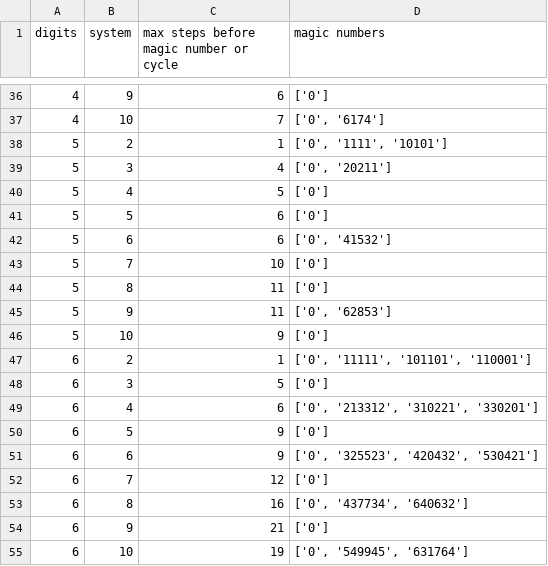
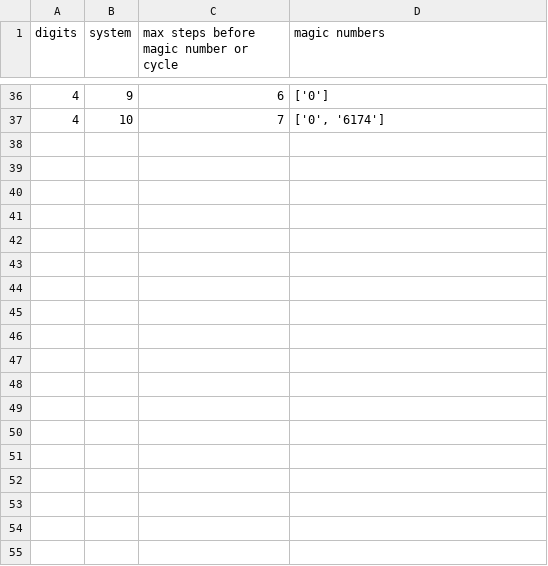
Before and after one commit to Stasychbr/Hello_World, a CSV file: table.csv, drawn as a sheet; only a part is shown, gaps mark what is left out; the diff names each change by its address in the sheet, - before the commit and + after, or states it on an @@ line.

Commit message:
Update table.csv

```diff
--- a/table.csv
+++ b/table.csv
-row 38: 5 | 2 | 1 | ['0', '1111', '10101']
-row 39: 5 | 3 | 4 | ['0', '20211']
-row 40: 5 | 4 | 5 | ['0']
-row 41: 5 | 5 | 6 | ['0']
-row 42: 5 | 6 | 6 | ['0', '41532']
-row 43: 5 | 7 | 10 | ['0']
-row 44: 5 | 8 | 11 | ['0']
-row 45: 5 | 9 | 11 | ['0', '62853']
-row 46: 5 | 10 | 9 | ['0']
-row 47: 6 | 2 | 1 | ['0', '11111', '101101', '110001']
-row 48: 6 | 3 | 5 | ['0']
-row 49: 6 | 4 | 6 | ['0', '213312', '310221', '330201']
-row 50: 6 | 5 | 9 | ['0']
-row 51: 6 | 6 | 9 | ['0', '325523', '420432', '530421']
-row 52: 6 | 7 | 12 | ['0']
-row 53: 6 | 8 | 16 | ['0', '437734', '640632']
-row 54: 6 | 9 | 21 | ['0']
-row 55: 6 | 10 | 19 | ['0', '549945', '631764']
```
